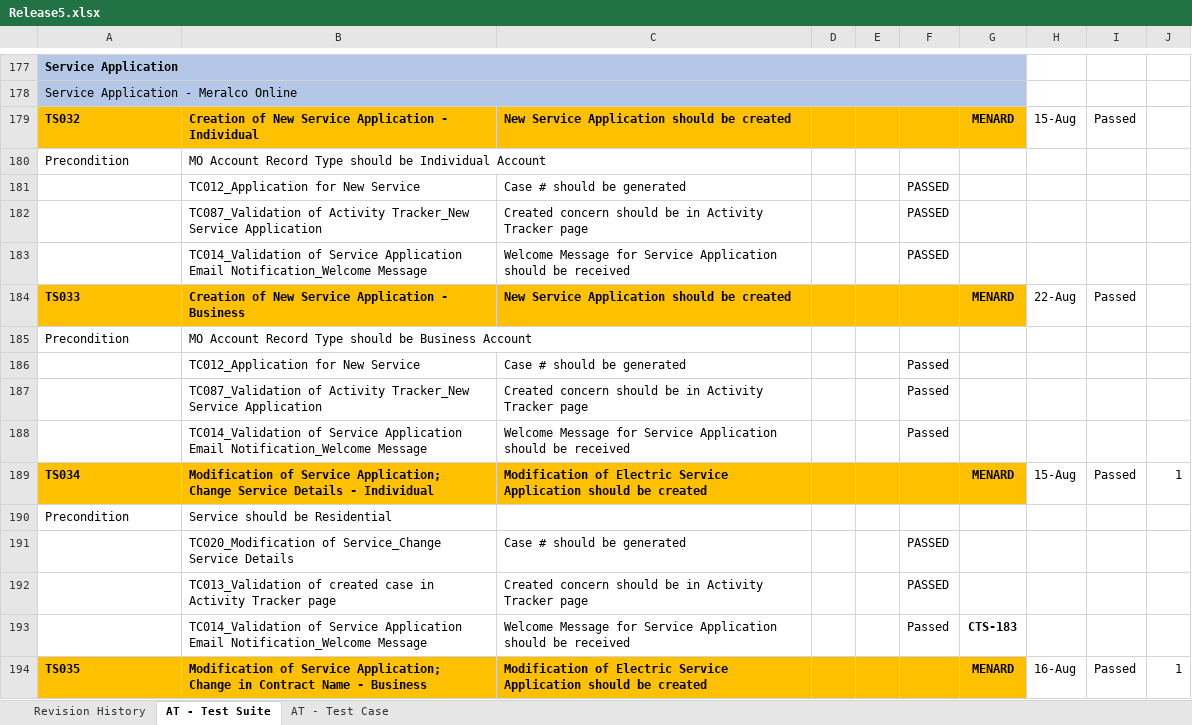
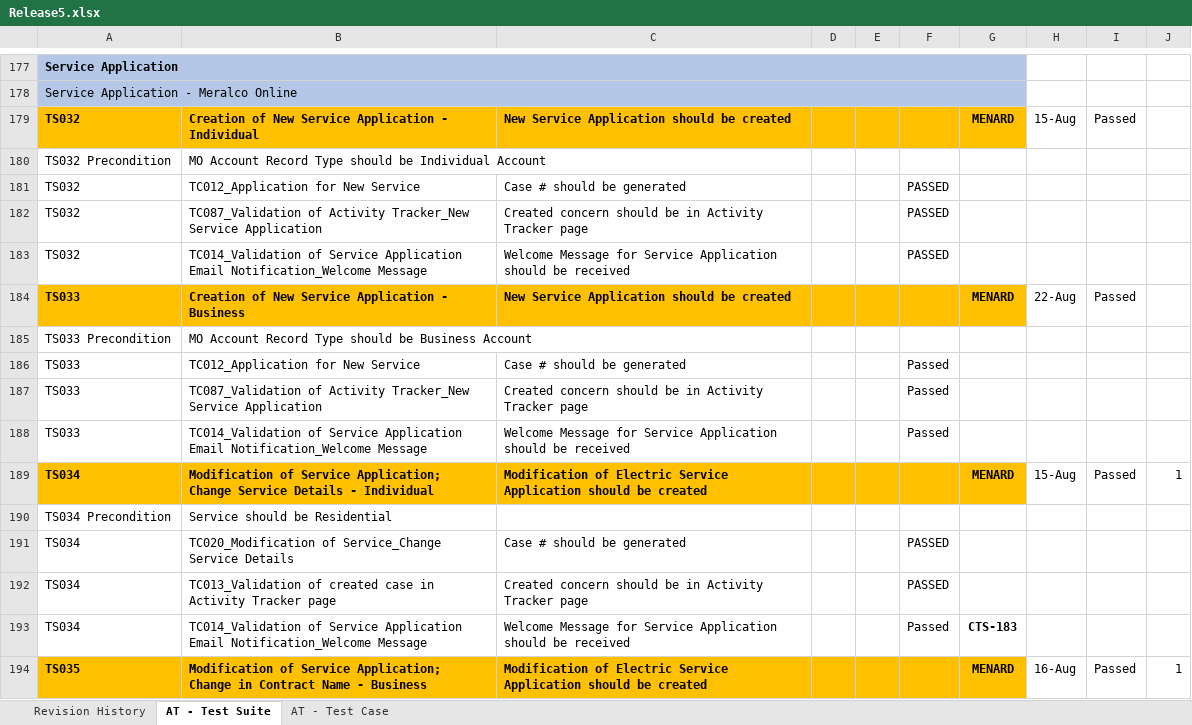
Before and after one commit to lvgalvez/MeralcoOnline, an Excel workbook: Config/Release5.xlsx, sheet AT - Test Suite, drawn as a sheet; only a part is shown, gaps mark what is left out; values as stored, in another font and other column widths than the file's, no borders; conditional formats not drawn; the diff covers the shown part only; the diff names each change by its address in the sheet, - before the commit and + after, or states it on an @@ line.

```diff
--- a/Config/Release5.xlsx (sheet AT - Test Suite)
+++ b/Config/Release5.xlsx (sheet AT - Test Suite)
-A180: Precondition
+A180: TS032 Precondition
-A181:A183: (empty)
+A181:A183: TS032
-A185: Precondition
+A185: TS033 Precondition
-A186:A188: (empty)
+A186:A188: TS033
-A190: Precondition
+A190: TS034 Precondition
-A191:A193: (empty)
+A191:A193: TS034
```
Also changed, not shown: 25 edited cells elsewhere in this sheet, sheet AT - Test Case, 2 other files.
